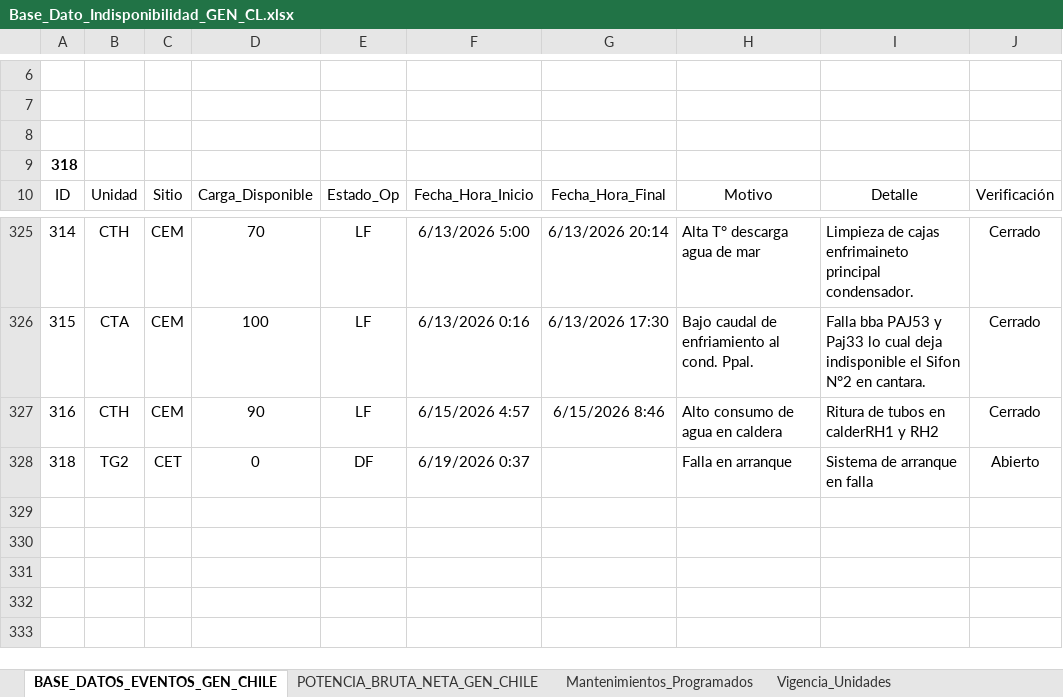
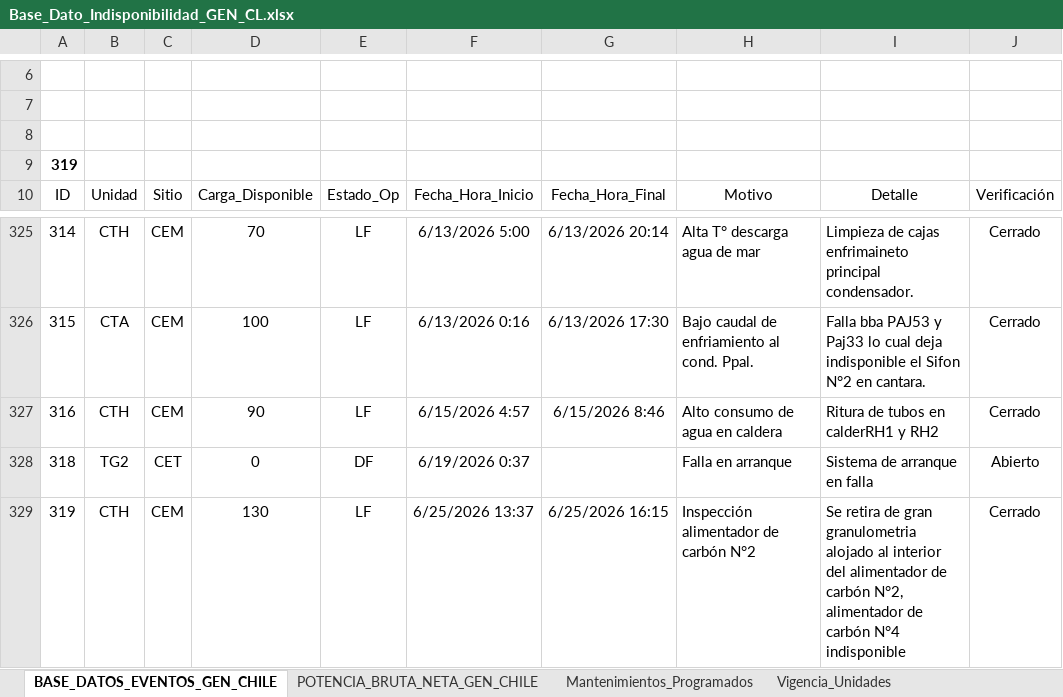
Before and after one commit to auxchecho/gen-cl-indisponibilidad, an Excel workbook: Base_Dato_Indisponibilidad_GEN_CL.xlsx, sheet BASE_DATOS_EVENTOS_GEN_CHILE, drawn as a sheet; only a part is shown, gaps mark what is left out; values as stored, in another font and other column widths than the file's, no borders; charts and pictures and table styles not drawn; the diff names each change by its address in the sheet, - before the commit and + after, or states it on an @@ line.

Commit message:
Actualización automática desde SharePoint

```diff
--- a/Base_Dato_Indisponibilidad_GEN_CL.xlsx (sheet BASE_DATOS_EVENTOS_GEN_CHILE)
+++ b/Base_Dato_Indisponibilidad_GEN_CL.xlsx (sheet BASE_DATOS_EVENTOS_GEN_CHILE)
@@ column A renumbered in row 9 @@
+row 329: 319 | CTH | CEM | 130 | LF | 6/25/2026 13:37 | 6/25/2026 16:15 | Inspección alimentador de carbón N°2 | Se retira de gran granulometria alojado al interior del alimentador de carbón N°2, alimentador de carbón N°4 indisponible | Cerrado
```
